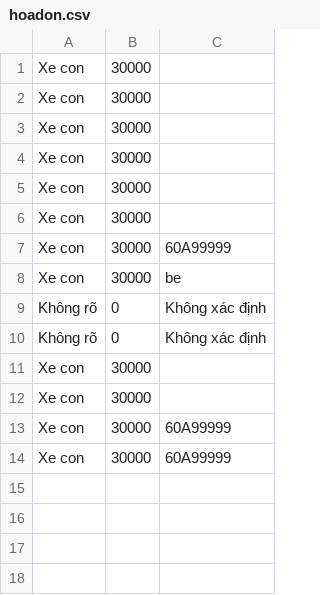
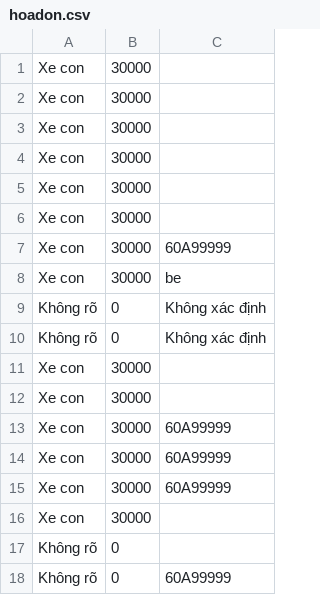
Before and after one commit to PhuocAn010205/python, a CSV file: hoadon/hoadon.csv, drawn as a sheet; the diff names each change by its address in the sheet, - before the commit and + after, or states it on an @@ line.

```diff
--- a/hoadon/hoadon.csv
+++ b/hoadon/hoadon.csv
+row 15: Xe con | 30000 | 60A99999
+row 16: Xe con | 30000
+row 17: Không rõ | 0
+row 18: Không rõ | 0 | 60A99999
```
Also changed, not shown: 3 other files.
